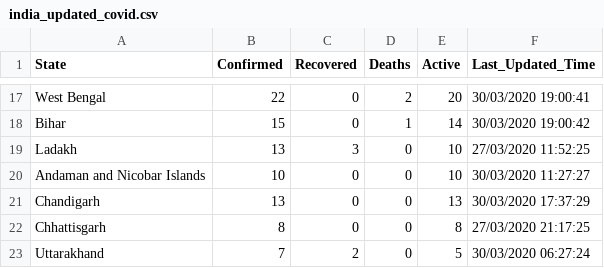
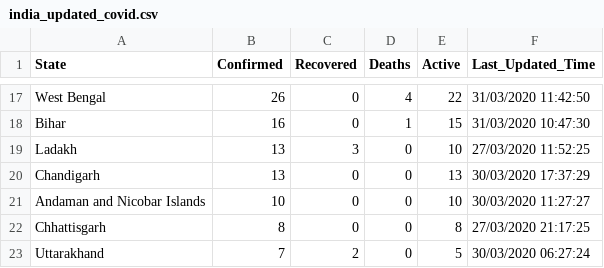
Before and after one commit to anmoledewan/CovidScrapper, a CSV file: CovidScrapper/india_updated_covid.csv, drawn as a sheet; only a part is shown, gaps mark what is left out; the diff covers the shown part only.

```diff
--- a/CovidScrapper/india_updated_covid.csv
+++ b/CovidScrapper/india_updated_covid.csv
@@ -17,6 +17,6 @@
-"West Bengal","22","0","2","20","30/03/2020 19:00:41"
-"Bihar","15","0","1","14","30/03/2020 19:00:42"
+"West Bengal","26","0","4","22","31/03/2020 11:42:50"
+"Bihar","16","0","1","15","31/03/2020 10:47:30"
 "Ladakh","13","3","0","10","27/03/2020 11:52:25"
+"Chandigarh","13","0","0","13","30/03/2020 17:37:29"
 "Andaman and Nicobar Islands","10","0","0","10","30/03/2020 11:27:27"
-"Chandigarh","13","0","0","13","30/03/2020 17:37:29"
 "Chhattisgarh","8","0","0","8","27/03/2020 21:17:25"
```
Also changed, not shown: 3 added rows, 3 removed rows and 26 edited cells elsewhere in this file.
